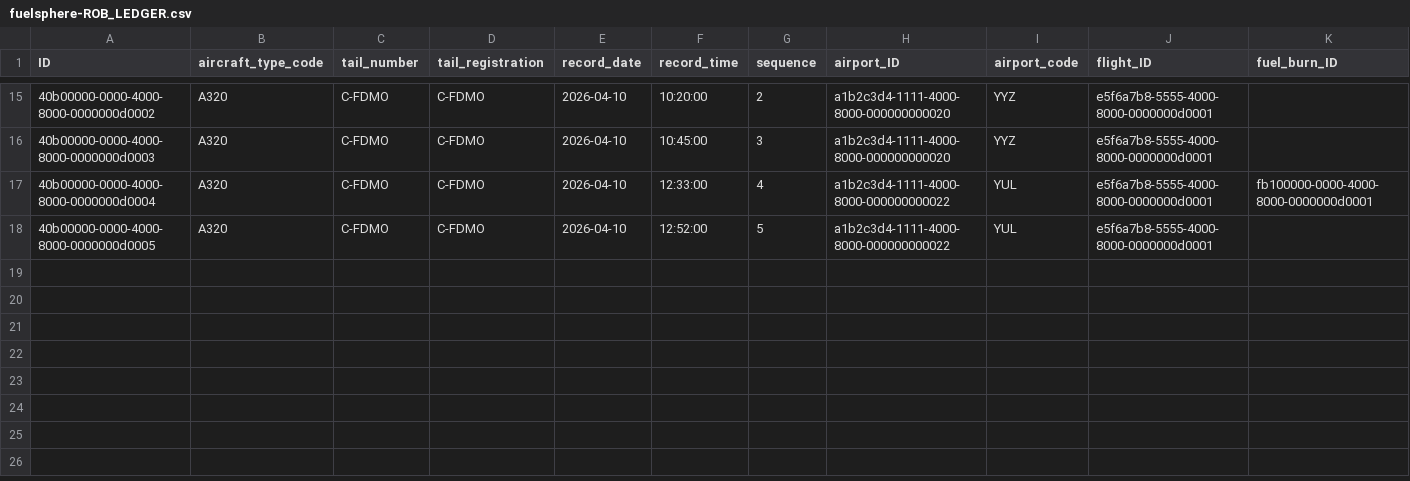
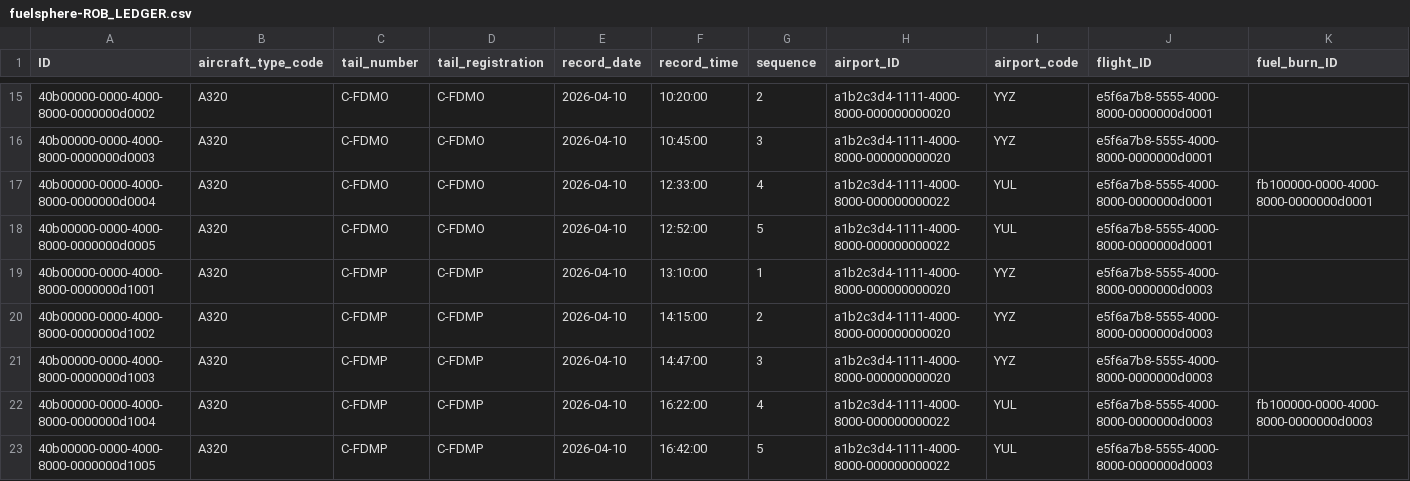
Before and after one commit to kalpesh0304/FuelSphere, a CSV file: db/data/fuelsphere-ROB_LEDGER.csv, drawn as a sheet; only a part is shown, gaps mark what is left out; rows hold the shown columns only; the diff names each change by its address in the sheet, - before the commit and + after, or states it on an @@ line.

```diff
--- a/db/data/fuelsphere-ROB_LEDGER.csv
+++ b/db/data/fuelsphere-ROB_LEDGER.csv
+row 19: 40b00000-0000-4000-8000-0000000d1001 | A320 | C-FDMP | C-FDMP | 2026-04-10 | 13:10:00 | 1 | a1b2c3d4-1111-4000-8000-000000000020 | YYZ | e5f6a7b8-5555-4000-8000-0000000d0003
+row 20: 40b00000-0000-4000-8000-0000000d1002 | A320 | C-FDMP | C-FDMP | 2026-04-10 | 14:15:00 | 2 | a1b2c3d4-1111-4000-8000-000000000020 | YYZ | e5f6a7b8-5555-4000-8000-0000000d0003
+row 21: 40b00000-0000-4000-8000-0000000d1003 | A320 | C-FDMP | C-FDMP | 2026-04-10 | 14:47:00 | 3 | a1b2c3d4-1111-4000-8000-000000000020 | YYZ | e5f6a7b8-5555-4000-8000-0000000d0003
+row 22: 40b00000-0000-4000-8000-0000000d1004 | A320 | C-FDMP | C-FDMP | 2026-04-10 | 16:22:00 | 4 | a1b2c3d4-1111-4000-8000-000000000022 | YUL | e5f6a7b8-5555-4000-8000-0000000d0003 | fb100000-0000-4000-8000-0000000d0003
+row 23: 40b00000-0000-4000-8000-0000000d1005 | A320 | C-FDMP | C-FDMP | 2026-04-10 | 16:42:00 | 5 | a1b2c3d4-1111-4000-8000-000000000022 | YUL | e5f6a7b8-5555-4000-8000-0000000d0003
```
Also changed, not shown: db/data/fuelsphere-APU_USAGE.csv, db/data/fuelsphere-FLIGHT_DISPATCH.csv, 3 other files.
